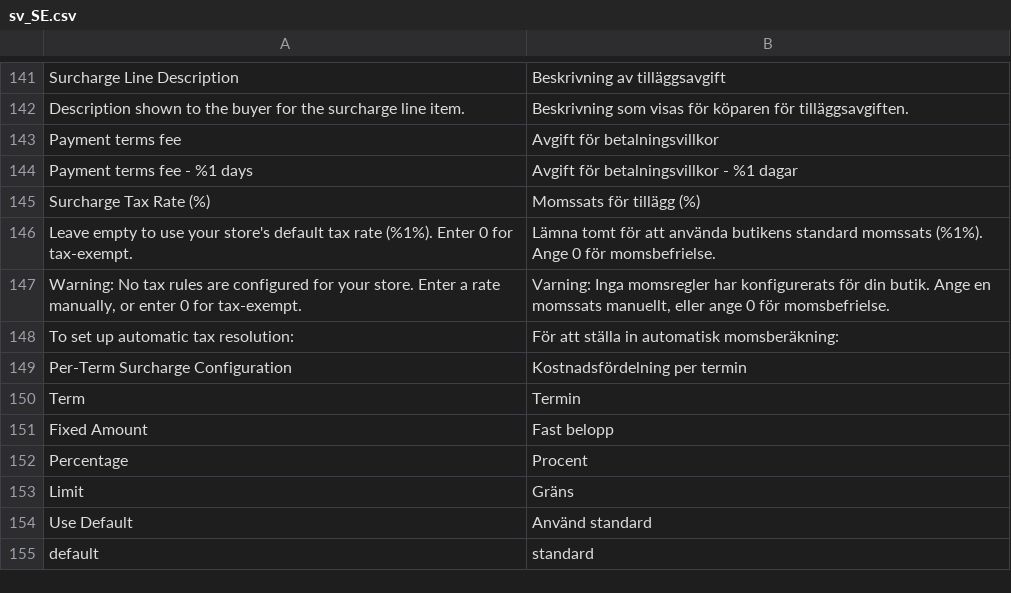
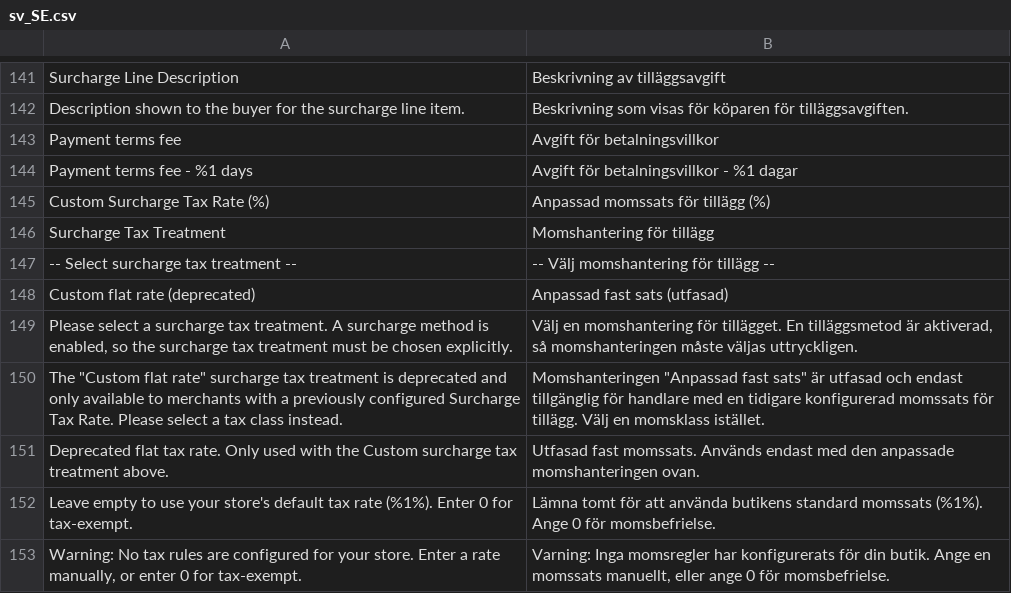
Before and after one commit to two-inc/magento-plugin, a CSV file: i18n/sv_SE.csv, drawn as a sheet; only a part is shown, gaps mark what is left out; the shorter side is filled out with more unchanged rows.

```diff
--- a/i18n/sv_SE.csv
+++ b/i18n/sv_SE.csv
@@ -144,3 +144,9 @@
 "Payment terms fee - %1 days","Avgift för betalningsvillkor - %1 dagar"
-"Surcharge Tax Rate (%)","Momssats för tillägg (%)"
+"Custom Surcharge Tax Rate (%)","Anpassad momssats för tillägg (%)"
+"Surcharge Tax Treatment","Momshantering för tillägg"
+"-- Select surcharge tax treatment --","-- Välj momshantering för tillägg --"
+"Custom flat rate (deprecated)","Anpassad fast sats (utfasad)"
+"Please select a surcharge tax treatment. A surcharge method is enabled, so the surcharge tax treatment must be chosen explicitly.","Välj en momshantering för tillägget. En tilläggsmetod är aktiverad, så momshanteringen måste väljas uttryckligen."
+"The ""Custom flat rate"" surcharge tax treatment is deprecated and only available to merchants with a previously configured Surcharge Tax Rate. Please select a tax class instead.","Momshanteringen ""Anpassad fast sats"" är utfasad och endast tillgänglig för handlare med en tidigare konfigurerad momssats för tillägg. Välj en momsklass istället."
+"Deprecated flat tax rate. Only used with the Custom surcharge tax treatment above.","Utfasad fast momssats. Används endast med den anpassade momshanteringen ovan."
 "Leave empty to use your store's default tax rate (%1%). Enter 0 for tax-exempt.","Lämna tomt för att använda butikens standard momssats (%1%). Ange 0 för momsbefrielse."
```
Also changed, not shown: i18n/nb_NO.csv, i18n/nl_NL.csv, 16 other files.
